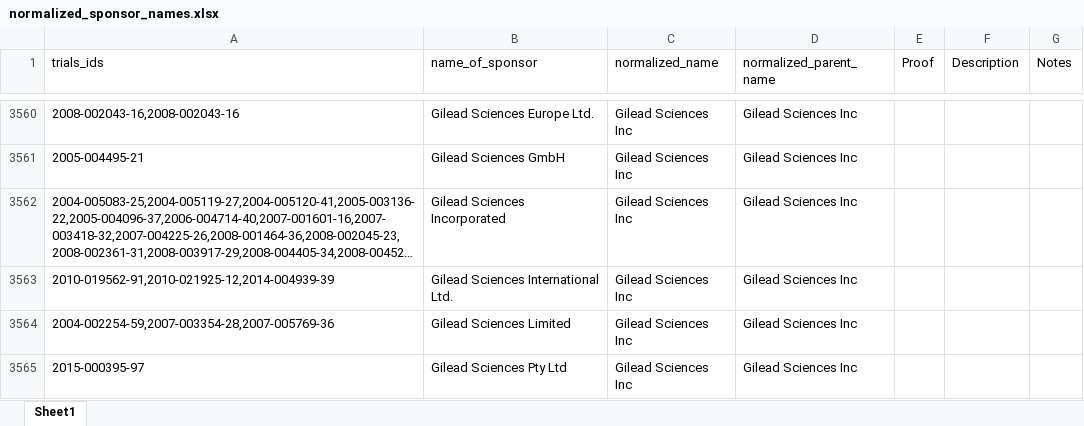
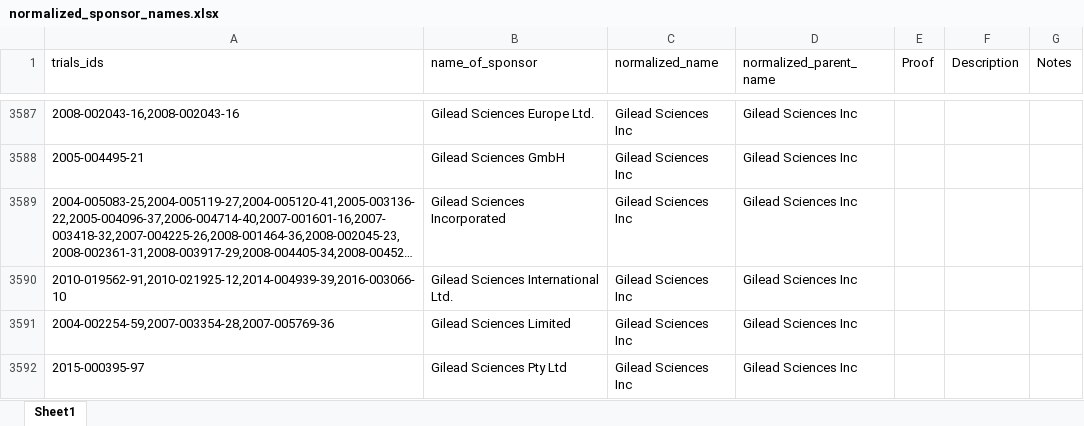
Before and after one commit to ebmdatalab/euctr-tracker-data, an Excel workbook: normalized_sponsor_names.xlsx, sheet Sheet1, drawn as a sheet; only a part is shown, gaps mark what is left out; long unchanged cells end in …; values as stored, in another font and other column widths than the file's, no borders; addresses are those after the commit; the diff covers the shown part only; the diff names each change by its address in the sheet, - before the commit and + after, or states it on an @@ line.

Commit message:
Nov Norm Changes
The updates normalization file for the November scrape

```diff
--- a/normalized_sponsor_names.xlsx (sheet Sheet1)
+++ b/normalized_sponsor_names.xlsx (sheet Sheet1)
-A3590 (trials_ids): 2010-019562-91,2010-021925-12,2014-004939-39
+A3590 (trials_ids): 2010-019562-91,2010-021925-12,2014-004939-39,2016-003066-10
```
Also changed, not shown: 49 added rows, 2 removed rows, 33 moved rows and 141 edited cells elsewhere in this sheet.
